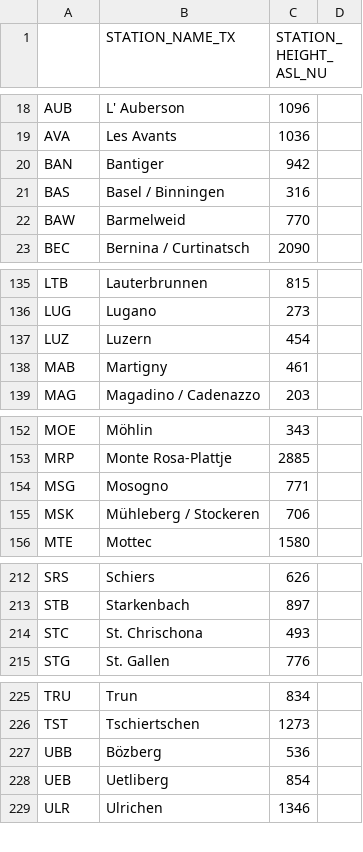
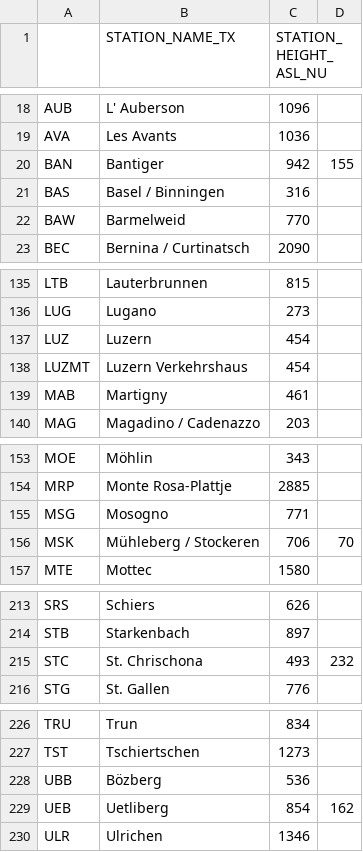
Before and after one commit to thimoo/smn-display-api, a CSV file: storage/csv/stations_infos.csv, drawn as a sheet; only a part is shown, gaps mark what is left out.

Commit message:
Feat: maj des informations des stations qui ont des tours

```diff
--- a/storage/csv/stations_infos.csv
+++ b/storage/csv/stations_infos.csv
@@ -19,3 +19,3 @@ AUB;L' Auberson;1096
 AVA;Les Avants;1036
-BAN;Bantiger;942
+BAN;Bantiger;942;155
 BAS;Basel / Binningen;316
@@ -137,2 +137,3 @@ LUG;Lugano;273
 LUZ;Luzern;454
+LUZMT;Luzern Verkehrshaus;454
 MAB;Martigny;461
@@ -154,3 +155,3 @@ MRP;Monte Rosa-Plattje;2885
 MSG;Mosogno;771
-MSK;Mühleberg / Stockeren;706
+MSK;Mühleberg / Stockeren;706;70
 MTE;Mottec;1580
@@ -213,3 +214,3 @@ SRS;Schiers;626
 STB;Starkenbach;897
-STC;St. Chrischona;493
+STC;St. Chrischona;493;232
 STG;St. Gallen;776
@@ -227,3 +228,3 @@ TST;Tschiertschen;1273
 UBB;Bözberg;536
-UEB;Uetliberg;854
+UEB;Uetliberg;854;162
 ULR;Ulrichen;1346
```
Also changed, not shown: 3 other files.
